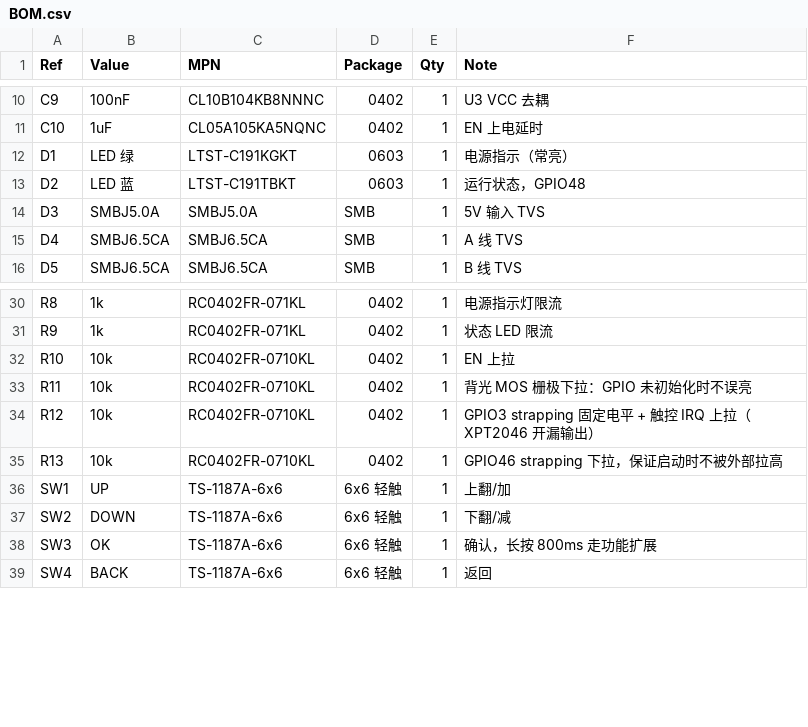
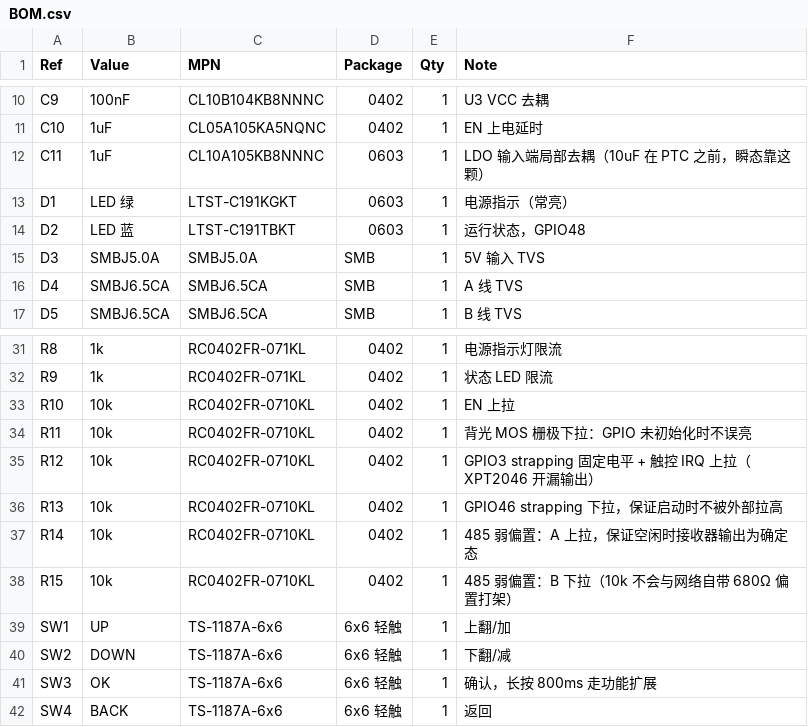
Before and after one commit to chenxinghang-a/modbus-diag, a CSV file: hardware/BOM.csv, drawn as a sheet; only a part is shown, gaps mark what is left out; the diff names each change by its address in the sheet, - before the commit and + after, or states it on an @@ line.

Commit message:
fix(hardware): LDO 输入端缺电容 + 485 无偏置 —— 两个「装上却不好用」的问题
继续逐网核对，又抓到两处：

**1. LDO 输入端（+5V）没有电容**
10µF 接在 VBUS（PTC 之前），而 AMS1117 的 VIN 脚旁边是空的。
PTC 有几十毫欧到几欧的阻抗，负载跳变（WiFi 发射瞬间 300mA+）时 VIN 会先塌一下，
靠 VBUS 上那颗大电容来不及补 —— 表现为偶发复位或 WiFi 连不上。
→ 加 C11 1µF 0603 到 +5V/GND。

**2. RS-485 的 A/B 没有偏置电阻**
总线空闲（所有从站都不驱动）时，A/B 的差分电压由泄漏电流决定，落在不确定区间，
接收器输出会随机跳变 —— 抓包页表现为「总线上明明没设备，却一直有 0x00/0xFF」。
对一个**诊断工具**来说这是致命的：用户会以为自己抓到了真实报文。
→ 加 R14 10k（A→3V3）/ R15 10k（B→GND）弱偏置。选 10k 而不是常规 680Ω，
  是为了不跟网络自带的偏置打架（工具是旁挂的，不该改变总线状态）。

新增 4 条检查：LDO 输入/输出各需电容；485_A 需有电阻接到 3V3、485_B 需有电阻接到 GND。
**检查写第一版时太松**（只看「网络里有电阻」，结果 ADC 分压的 R3 也算数），
自测发现后改为校验「电阻另一端确实接在 3V3/GND 上」。

元件 45 → 48；硬件自检 58 → 62 项。

```diff
--- a/hardware/BOM.csv
+++ b/hardware/BOM.csv
+row 12: C11 | 1uF | CL10A105KB8NNNC | 0603 | 1 | LDO 输入端局部去耦（10uF 在 PTC 之前，瞬态靠这颗）
+row 37: R14 | 10k | RC0402FR-0710KL | 0402 | 1 | 485 弱偏置：A 上拉，保证空闲时接收器输出为确定态
+row 38: R15 | 10k | RC0402FR-0710KL | 0402 | 1 | 485 弱偏置：B 下拉（10k 不会与网络自带 680Ω 偏置打架）
```
Also changed, not shown: hardware/placement.csv, 7 other files.
